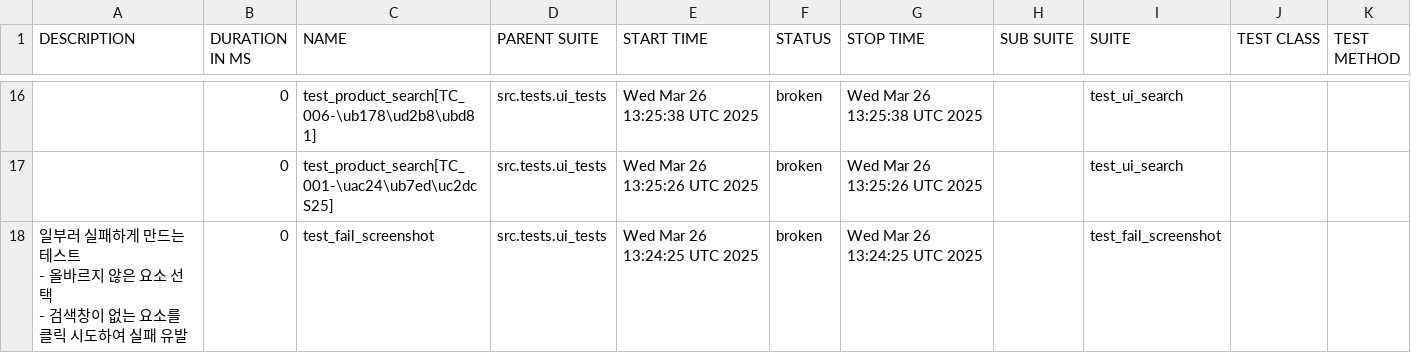
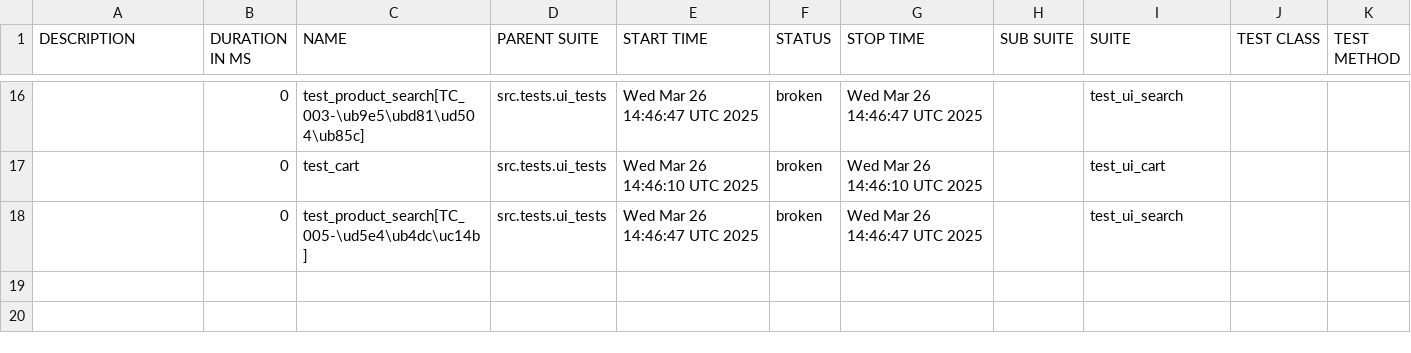
Before and after one commit to yoplekiller/QATEST, a CSV file: allure-report/data/suites.csv, drawn as a sheet; only a part is shown, gaps mark what is left out; the diff covers the shown part only.

```diff
--- a/allure-report/data/suites.csv
+++ b/allure-report/data/suites.csv
@@ -20,7 +24,3 @@
-"","0","test_product_search[TC_006-\ub178\ud2b8\ubd81]","src.tests.ui_tests","Wed Mar 26 13:25:38 UTC 2025","broken","Wed Mar 26 13:25:38 UTC 2025","","test_ui_search","",""
-"","0","test_product_search[TC_001-\uac24\ub7ed\uc2dcS25]","src.tests.ui_tests","Wed Mar 26 13:25:26 UTC 2025","broken","Wed Mar 26 13:25:26 UTC 2025","","test_ui_search","",""
-"
-    일부러 실패하게 만드는 테스트
-    - 올바르지 않은 요소 선택
-    - 검색창이 없는 요소를 클릭 시도하여 실패 유발
-    ","0","test_fail_screenshot","src.tests.ui_tests","Wed Mar 26 13:24:25 UTC 2025","broken","Wed Mar 26 13:24:25 UTC 2025","","test_fail_screenshot","",""
+"","0","test_product_search[TC_003-\ub9e5\ubd81\ud504\ub85c]","src.tests.ui_tests","Wed Mar 26 14:46:47 UTC 2025","broken","Wed Mar 26 14:46:47 UTC 2025","","test_ui_search","",""
+"","0","test_cart","src.tests.ui_tests","Wed Mar 26 14:46:10 UTC 2025","broken","Wed Mar 26 14:46:10 UTC 2025","","test_ui_cart","",""
+"","0","test_product_search[TC_005-\ud5e4\ub4dc\uc14b]","src.tests.ui_tests","Wed Mar 26 14:46:47 UTC 2025","broken","Wed Mar 26 14:46:47 UTC 2025","","test_ui_search","",""
```
Also changed, not shown: 6 added rows, 6 removed rows and 22 edited cells elsewhere in this file, allure-report/data/behaviors.csv, 57 other files.
